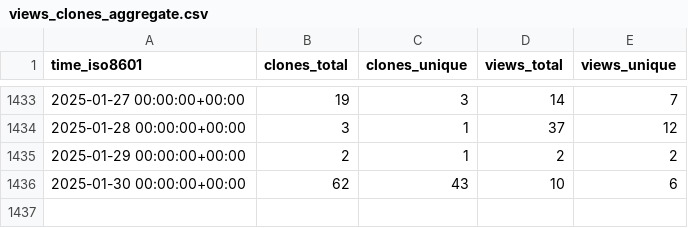
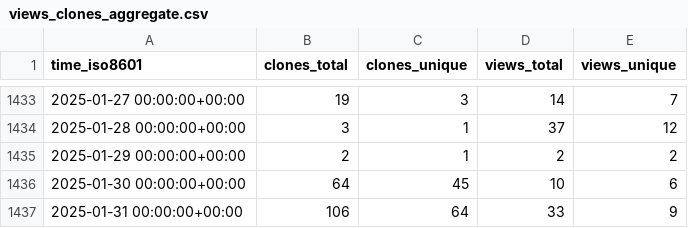
Before and after one commit to vhive-serverless/vhive.github.io, a CSV file: vhive-serverless/vhive/ghrs-data/views_clones_aggregate.csv, drawn as a sheet; only a part is shown, gaps mark what is left out.

```diff
--- a/vhive-serverless/vhive/ghrs-data/views_clones_aggregate.csv
+++ b/vhive-serverless/vhive/ghrs-data/views_clones_aggregate.csv
@@ -1435,2 +1435,3 @@ time_iso8601,clones_total,clones_unique,views_total,views_unique
 2025-01-29 00:00:00+00:00,2,1,2,2
-2025-01-30 00:00:00+00:00,62,43,10,6
+2025-01-30 00:00:00+00:00,64,45,10,6
+2025-01-31 00:00:00+00:00,106,64,33,9
```
Also changed, not shown: 1 other file.
